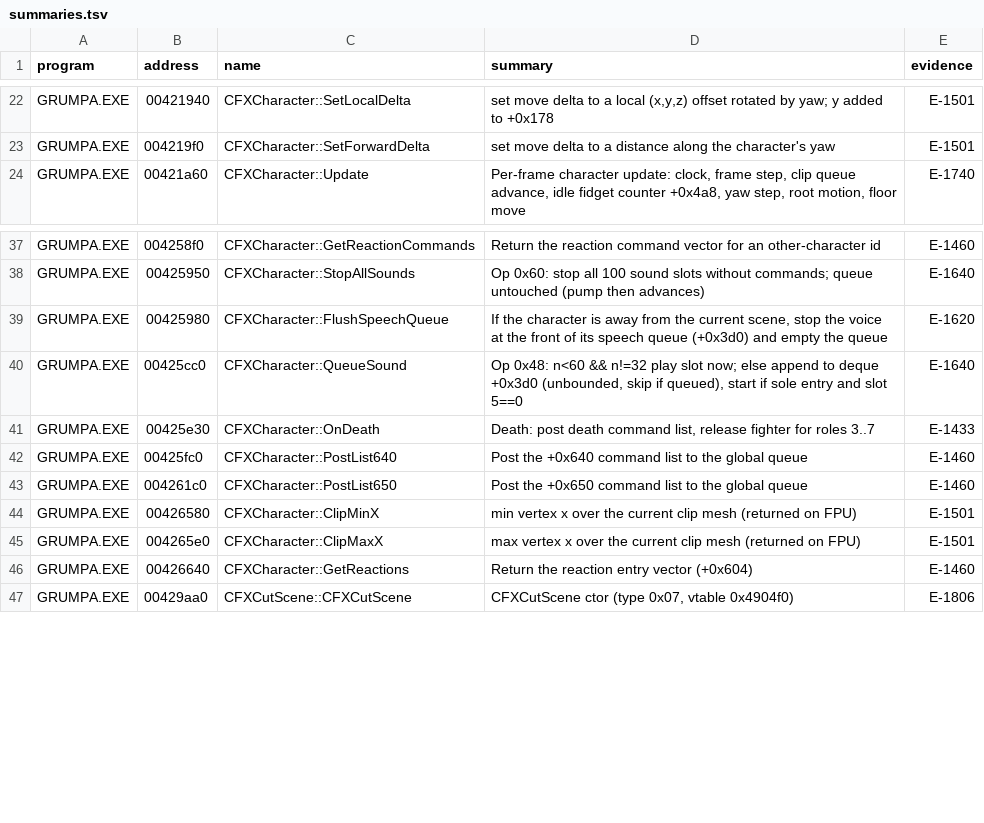
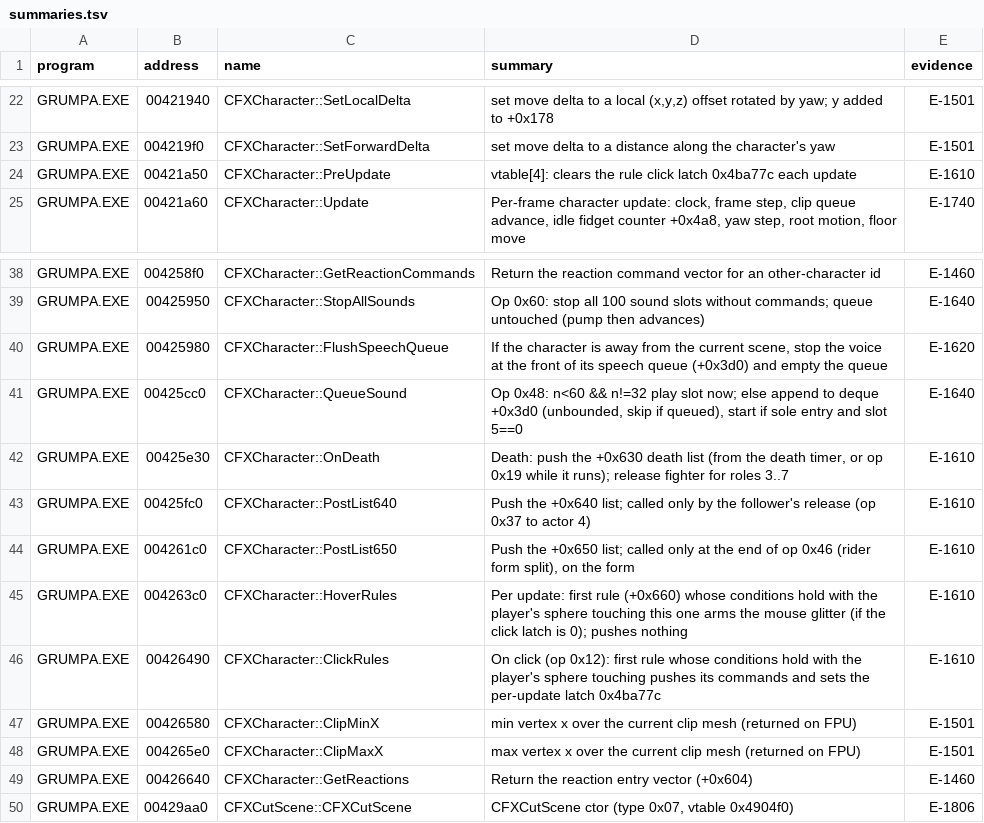
Before and after one commit to nugamus/reimpl-notes, a TSV file: engines/grumpa/notes/summaries.tsv, drawn as a sheet; only a part is shown, gaps mark what is left out.

Commit message:
Grumpa: character click rules scenario; Q-1611 click rect and broadcast timing; death list on leaving (E-1610)

```diff
--- a/engines/grumpa/notes/summaries.tsv
+++ b/engines/grumpa/notes/summaries.tsv
@@ -23,2 +23,3 @@ GRUMPA.EXE	00421940	CFXCharacter::SetLocalDelta	set move delta to a local (x,y,z
 GRUMPA.EXE	004219f0	CFXCharacter::SetForwardDelta	set move delta to a distance along the character's yaw	E-1501
+GRUMPA.EXE	00421a50	CFXCharacter::PreUpdate	vtable[4]: clears the rule click latch 0x4ba77c each update	E-1610
 GRUMPA.EXE	00421a60	CFXCharacter::Update	Per-frame character update: clock, frame step, clip queue advance, idle fidget counter +0x4a8, yaw step, root motion, floor move	E-1740
@@ -40,5 +41,7 @@ GRUMPA.EXE	00425980	CFXCharacter::FlushSpeechQueue	If the character is away from
 GRUMPA.EXE	00425cc0	CFXCharacter::QueueSound	Op 0x48: n<60 && n!=32 play slot now; else append to deque +0x3d0 (unbounded, skip if queued), start if sole entry and slot 5==0	E-1640
-GRUMPA.EXE	00425e30	CFXCharacter::OnDeath	Death: post death command list, release fighter for roles 3..7	E-1433
-GRUMPA.EXE	00425fc0	CFXCharacter::PostList640	Post the +0x640 command list to the global queue	E-1460
-GRUMPA.EXE	004261c0	CFXCharacter::PostList650	Post the +0x650 command list to the global queue	E-1460
+GRUMPA.EXE	00425e30	CFXCharacter::OnDeath	Death: push the +0x630 death list (from the death timer, or op 0x19 while it runs); release fighter for roles 3..7	E-1610
+GRUMPA.EXE	00425fc0	CFXCharacter::PostList640	Push the +0x640 list; called only by the follower's release (op 0x37 to actor 4)	E-1610
+GRUMPA.EXE	004261c0	CFXCharacter::PostList650	Push the +0x650 list; called only at the end of op 0x46 (rider form split), on the form	E-1610
+GRUMPA.EXE	004263c0	CFXCharacter::HoverRules	Per update: first rule (+0x660) whose conditions hold with the player's sphere touching this one arms the mouse glitter (if the click latch is 0); pushes nothing	E-1610
+GRUMPA.EXE	00426490	CFXCharacter::ClickRules	On click (op 0x12): first rule whose conditions hold with the player's sphere touching pushes its commands and sets the per-update latch 0x4ba77c	E-1610
 GRUMPA.EXE	00426580	CFXCharacter::ClipMinX	min vertex x over the current clip mesh (returned on FPU)	E-1501
```
Also changed, not shown: 3 other files.
